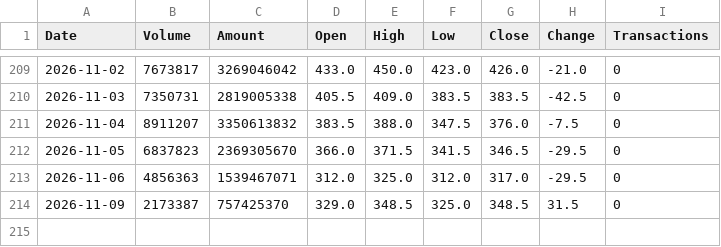
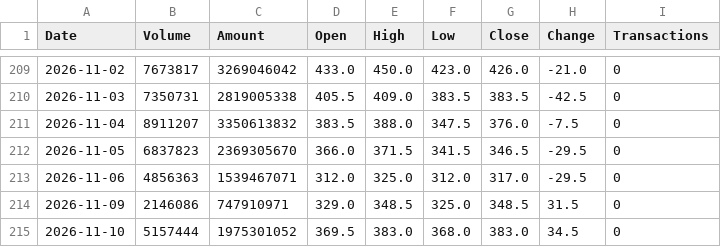
Before and after one commit to jimmychiu14/duckdb-research, a CSV file: data/4979_daily_history.csv, drawn as a sheet; only a part is shown, gaps mark what is left out.

```diff
--- a/data/4979_daily_history.csv
+++ b/data/4979_daily_history.csv
@@ -213,2 +213,3 @@ Date,Volume,Amount,Open,High,Low,Close,Change,Transactions
 2026-11-06,4856363,1539467071,312.0,325.0,312.0,317.0,-29.5,0
-2026-11-09,2173387,757425370,329.0,348.5,325.0,348.5,31.5,0
+2026-11-09,2146086,747910971,329.0,348.5,325.0,348.5,31.5,0
+2026-11-10,5157444,1975301052,369.5,383.0,368.0,383.0,34.5,0
```
Also changed, not shown: data/0050_daily_history.csv, data/2308_daily_history.csv, 9 other files.
